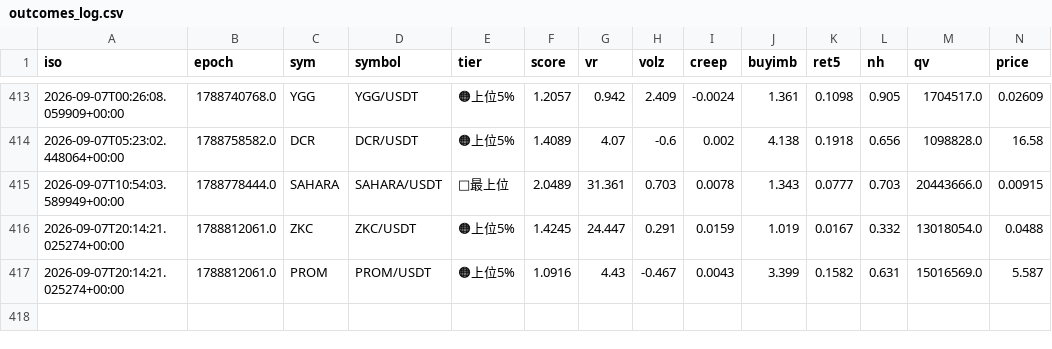
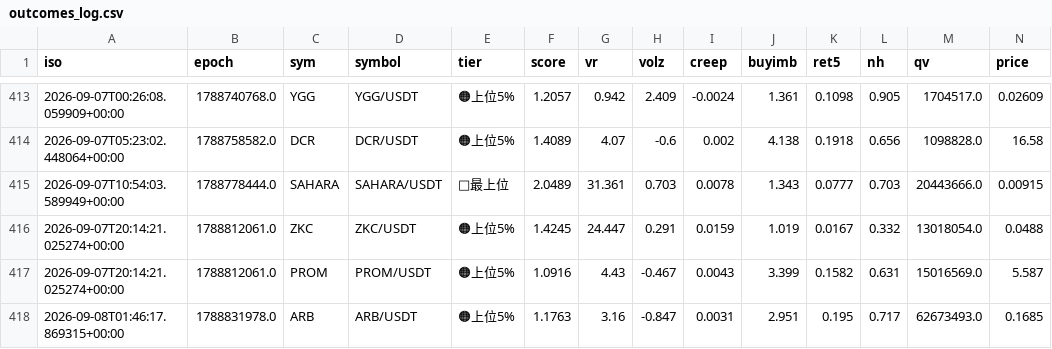
Before and after one commit to divisas072-ui/pump_scan.py, a CSV file: outcomes_log.csv, drawn as a sheet; only a part is shown, gaps mark what is left out; rows hold the shown columns only; the diff names each change by its address in the sheet, - before the commit and + after, or states it on an @@ line.

```diff
--- a/outcomes_log.csv
+++ b/outcomes_log.csv
+row 418: 2026-09-08T01:46:17.869315+00:00 | 1788831978.0 | ARB | ARB/USDT | 🟠上位5% | 1.1763 | 3.16 | -0.847 | 0.0031 | 2.951 | 0.195 | 0.717 | 62673493.0 | 0.1685
```
Also changed, not shown: alerts_log.csv, 2 other files.
